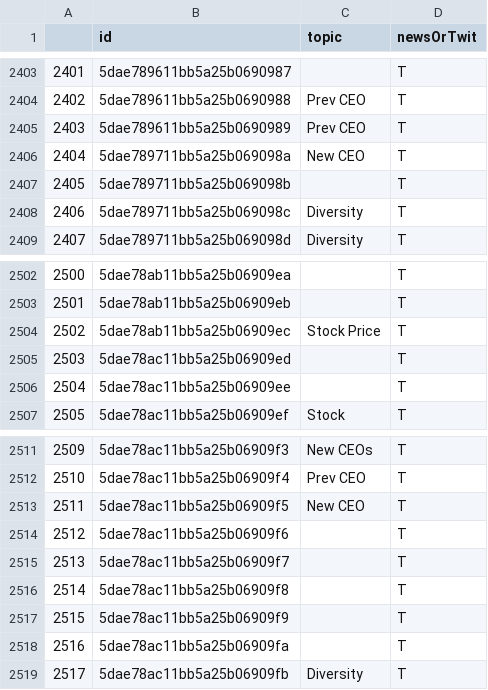
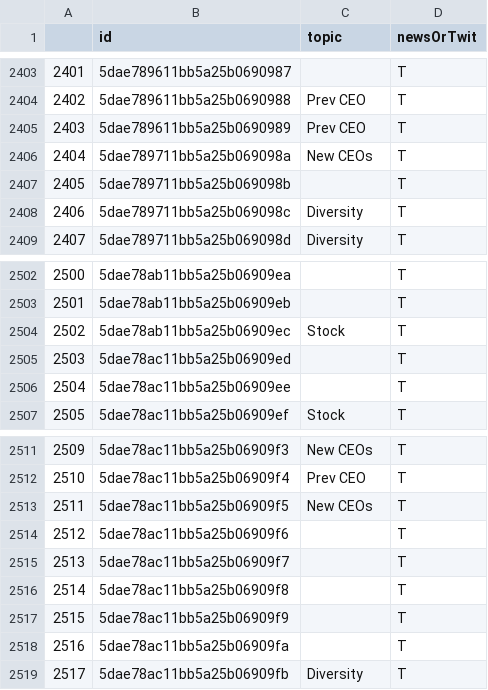
Before and after one commit to yulmee/springboard, a CSV file: CapStone2/topics.csv, drawn as a sheet; only a part is shown, gaps mark what is left out; the diff covers the shown part only.

```diff
--- a/CapStone2/topics.csv
+++ b/CapStone2/topics.csv
@@ -2405,3 +2405,3 @@
 2403,5dae789611bb5a25b0690989,Prev CEO,T
-2404,5dae789711bb5a25b069098a,New CEO,T
+2404,5dae789711bb5a25b069098a,New CEOs,T
 2405,5dae789711bb5a25b069098b,,T
@@ -2503,3 +2503,3 @@
 2501,5dae78ab11bb5a25b06909eb,,T
-2502,5dae78ab11bb5a25b06909ec,Stock Price,T
+2502,5dae78ab11bb5a25b06909ec,Stock,T
 2503,5dae78ac11bb5a25b06909ed,,T
@@ -2512,3 +2512,3 @@
 2510,5dae78ac11bb5a25b06909f4,Prev CEO,T
-2511,5dae78ac11bb5a25b06909f5,New CEO,T
+2511,5dae78ac11bb5a25b06909f5,New CEOs,T
 2512,5dae78ac11bb5a25b06909f6,,T
```
Also changed, not shown: 5 edited cells elsewhere in this file.
